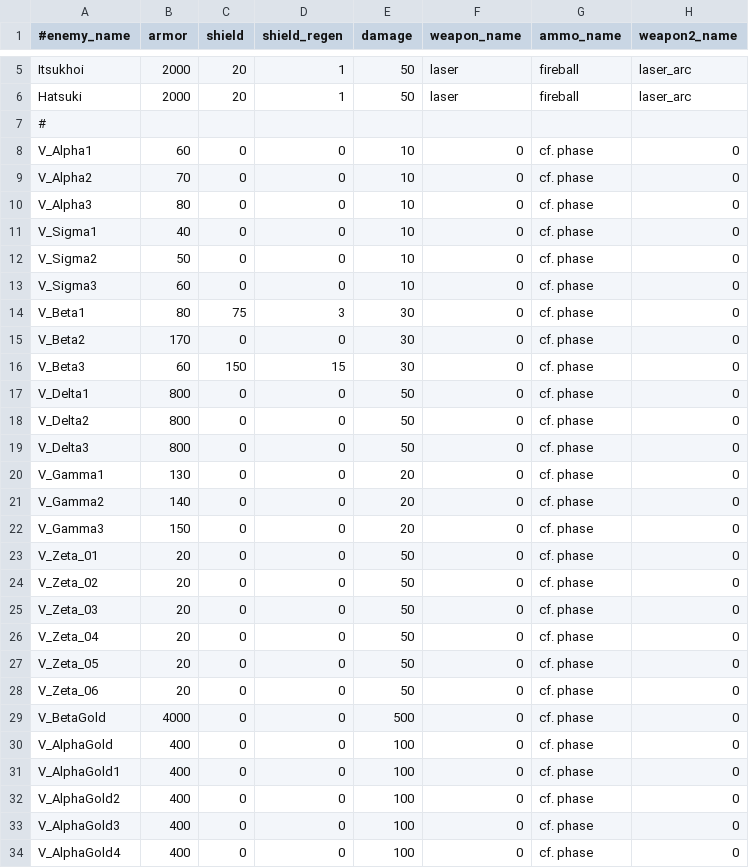
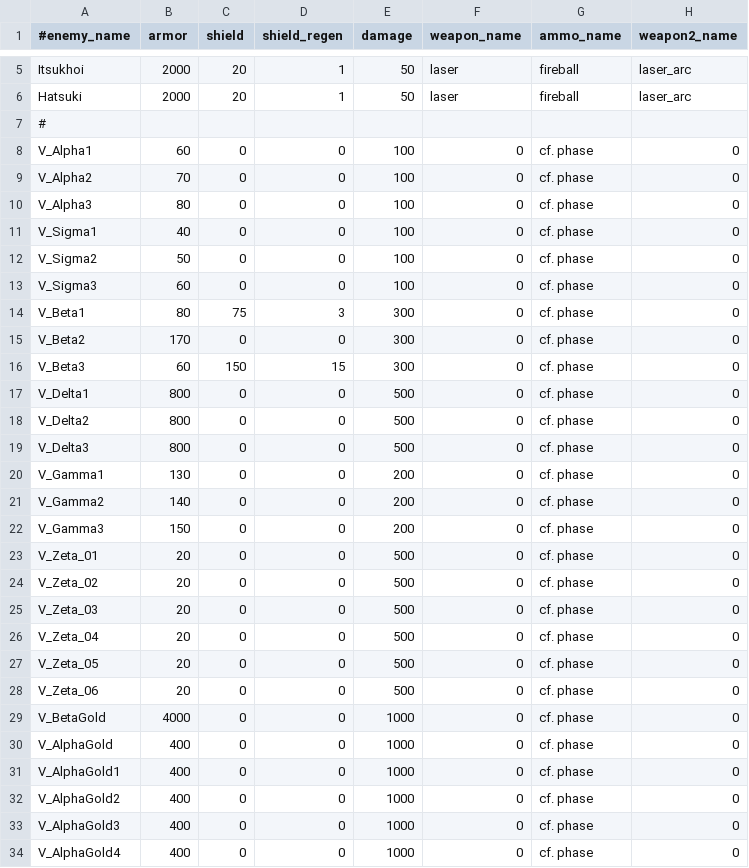
Before and after one commit to StarfighterDevTeam/StarFighter, a CSV file: Unstable/StarFighter/StarFighter/Assets/Scripts/Generated/Enemies.csv, drawn as a sheet; only a part is shown, gaps mark what is left out; the diff covers the shown part only; the diff names each change by its address in the sheet, - before the commit and + after, or states it on an @@ line.

Commit message:
Fixing explosions textures + Collision damage fixes and FX

```diff
--- a/Unstable/StarFighter/StarFighter/Assets/Scripts/Generated/Enemies.csv
+++ b/Unstable/StarFighter/StarFighter/Assets/Scripts/Generated/Enemies.csv
-E8:E13 (damage): 10
+E8:E13 (damage): 100
-E14:E16 (damage): 30
+E14:E16 (damage): 300
-E17:E19 (damage): 50
+E17:E19 (damage): 500
-E20:E22 (damage): 20
+E20:E22 (damage): 200
-E23:E28 (damage): 50
+E23:E28 (damage): 500
-E29 (damage): 500
+E29 (damage): 1000
-E30:E34 (damage): 100
+E30:E34 (damage): 1000
```
Also changed, not shown: 3 edited cells elsewhere in this file, Unstable/StarFighter/StarFighter/Assets/Scripts/Generated/Dialogs.csv, Unstable/StarFighter/StarFighter/Assets/Scripts/Generated/Equipment.csv, 17 other files.
